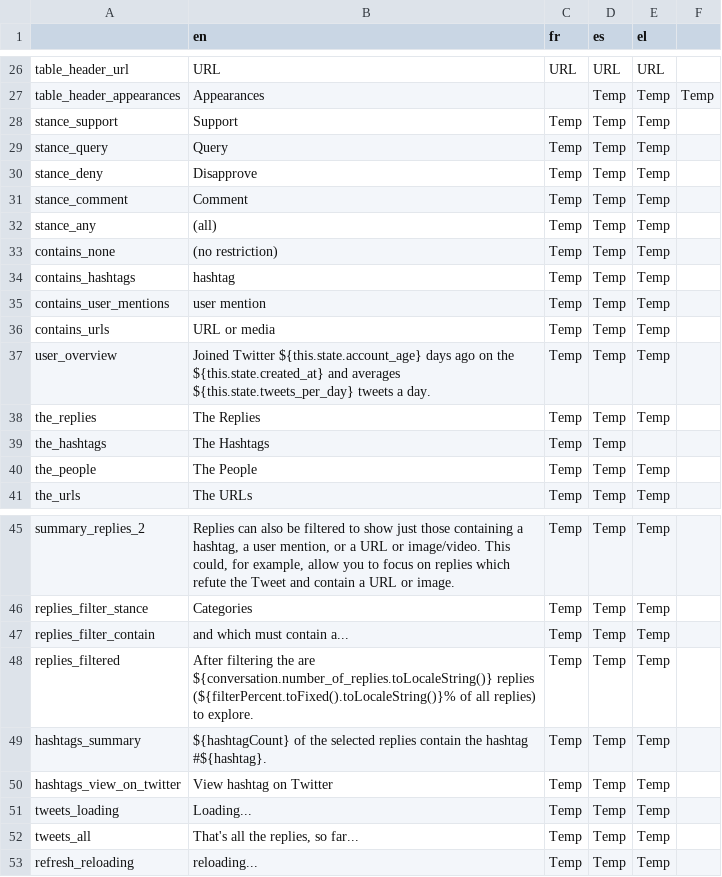
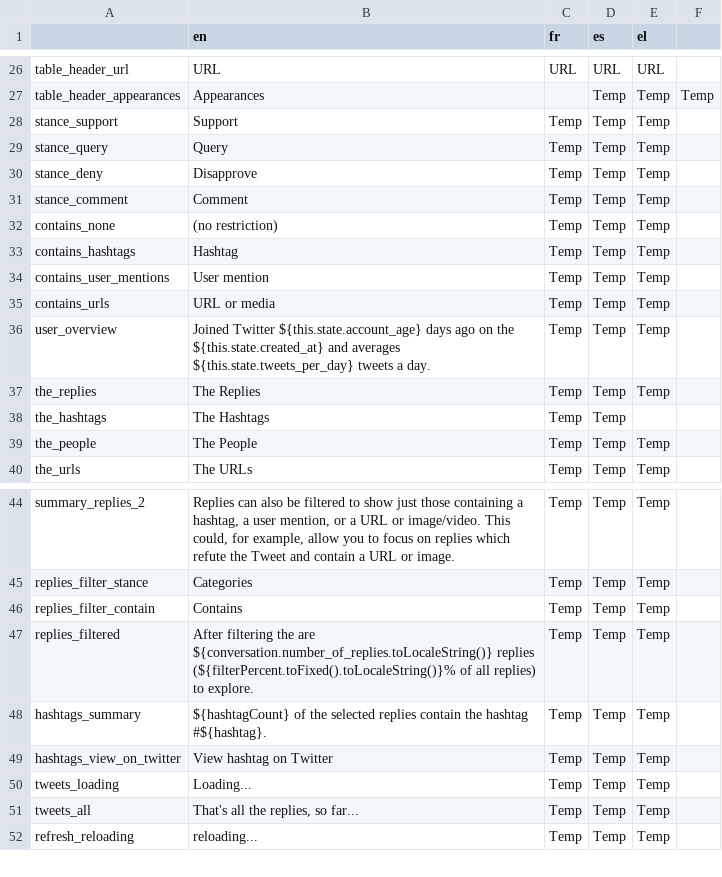
Before and after one commit to AFP-Medialab/verification-plugin, a TSV file: src/LocalDictionary/components/NavItems/tools/Conversation.tsv, drawn as a sheet; only a part is shown, gaps mark what is left out.

Commit message:
the contains restriction now works as a set of checkboxes to allow combinations

```diff
--- a/src/LocalDictionary/components/NavItems/tools/Conversation.tsv
+++ b/src/LocalDictionary/components/NavItems/tools/Conversation.tsv
@@ -31,6 +31,5 @@ stance_deny	Disapprove	Temp	Temp	Temp
 stance_comment	Comment	Temp	Temp	Temp
-stance_any	(all)	Temp	Temp	Temp
 contains_none	(no restriction)	Temp	Temp	Temp
-contains_hashtags	hashtag	Temp	Temp	Temp
-contains_user_mentions	user mention	Temp	Temp	Temp
+contains_hashtags	Hashtag	Temp	Temp	Temp
+contains_user_mentions	User mention	Temp	Temp	Temp
 contains_urls	URL or media	Temp	Temp	Temp
@@ -46,3 +45,3 @@ summary_replies_2	Replies can also be filtered to show just those containing a h
 replies_filter_stance	Categories	Temp	Temp	Temp
-replies_filter_contain	and which must contain a...	Temp	Temp	Temp
+replies_filter_contain	Contains	Temp	Temp	Temp
 replies_filtered	After filtering the are ${conversation.number_of_replies.toLocaleString()} replies (${filterPercent.toFixed().toLocaleString()}% of all replies) to explore.	Temp	Temp	Temp
```
Also changed, not shown: 3 other files.
